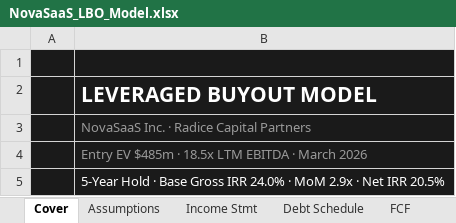
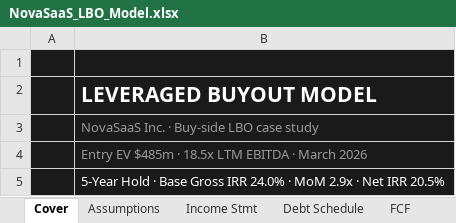
Before and after one commit to AlessandroRadice/Saas-LBO-model, an Excel workbook: NovaSaaS_LBO_Model.xlsx, sheet Cover, drawn as a sheet; only a part is shown; values as stored, in another font and other column widths than the file's, no borders; the diff names each change by its address in the sheet, - before the commit and + after, or states it on an @@ line.

```diff
--- a/NovaSaaS_LBO_Model.xlsx (sheet Cover)
+++ b/NovaSaaS_LBO_Model.xlsx (sheet Cover)
-B3: NovaSaaS Inc. · Radice Capital Partners
+B3: NovaSaaS Inc. · Buy-side LBO case study
```
Also changed, not shown: 1 other file.
